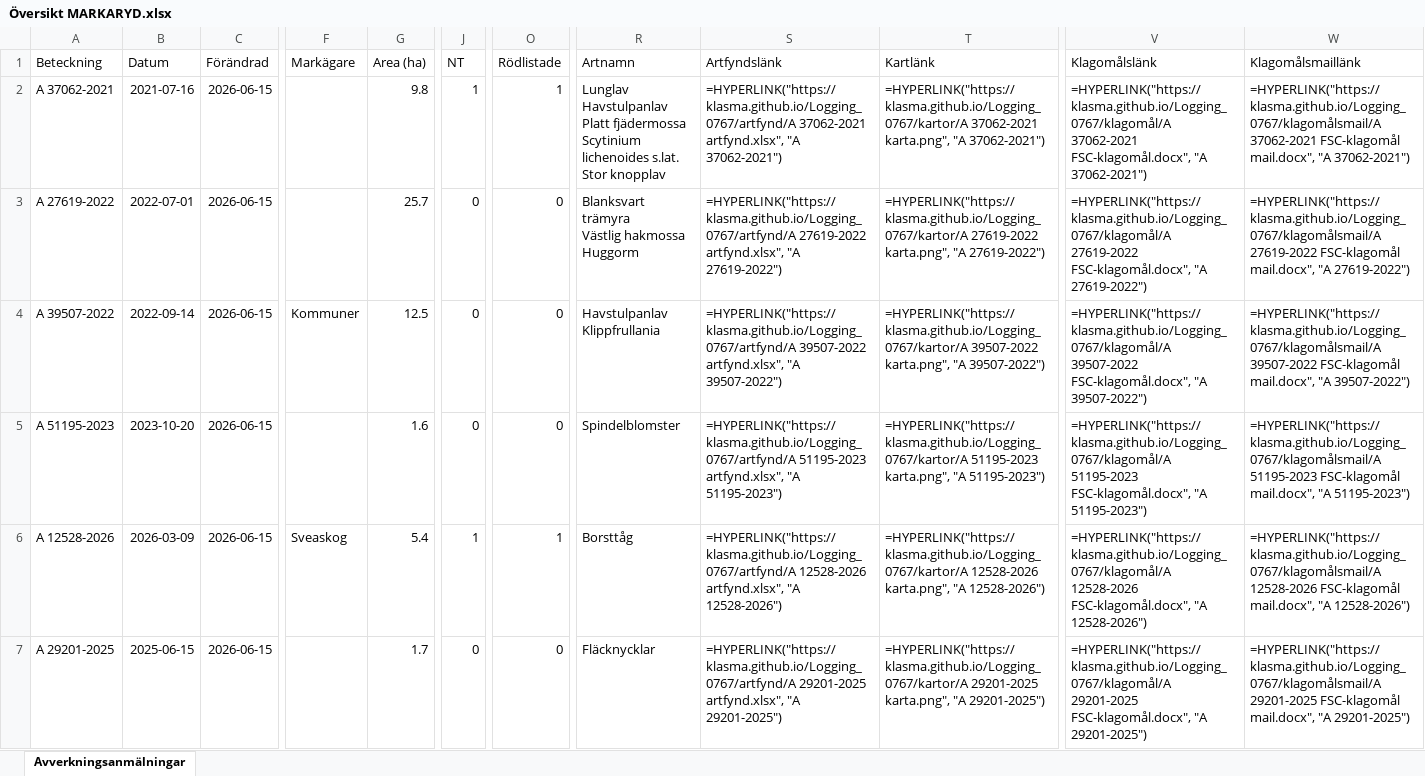
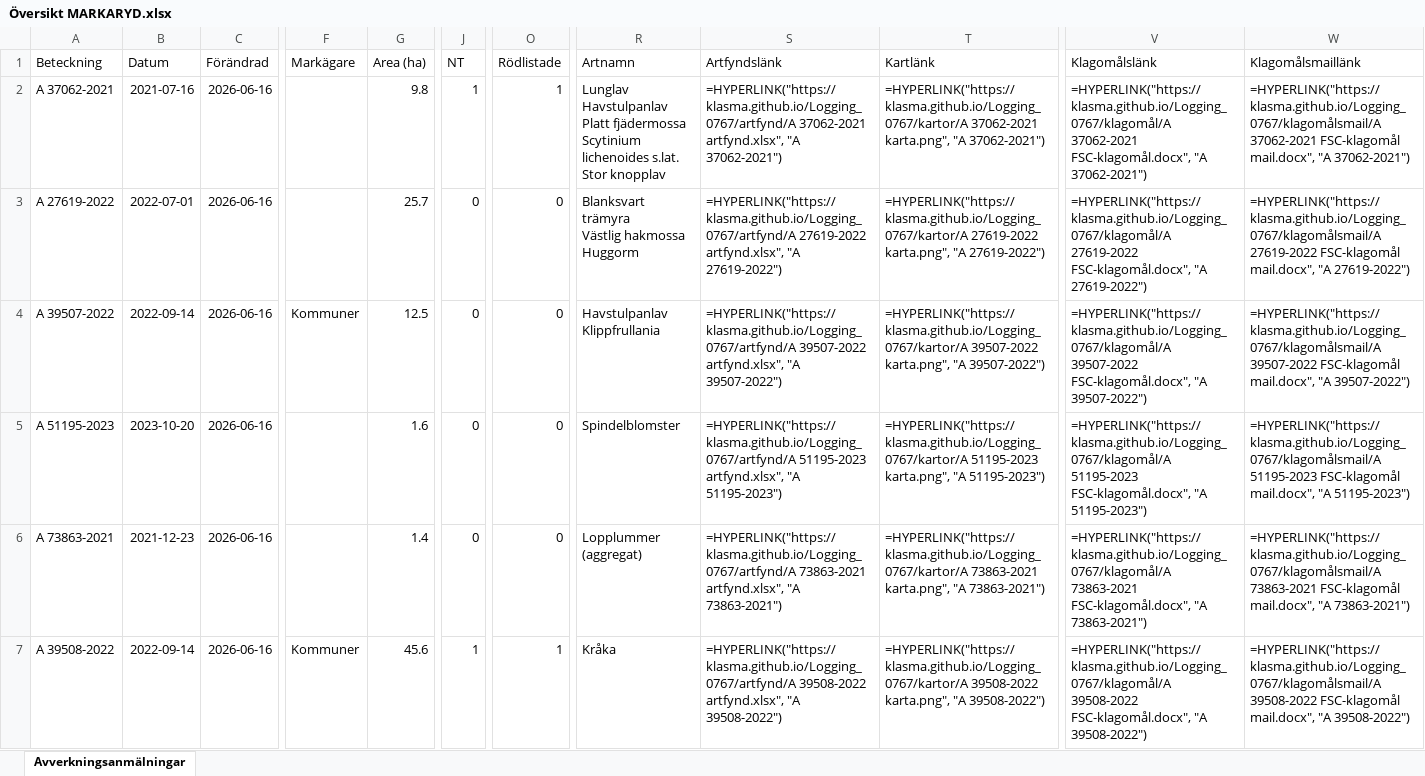
Before and after one commit to klasma/Logging_0767, an Excel workbook: Översikt MARKARYD.xlsx, sheet Avverkningsanmälningar, drawn as a sheet; only a part is shown, gaps mark what is left out; values as stored, in another font and other column widths than the file's, no borders; formulas without a stored value are shown as written; the diff covers the shown part only; the diff names each change by its address in the sheet, - before the commit and + after, or states it on an @@ line.

```diff
--- a/Översikt MARKARYD.xlsx (sheet Avverkningsanmälningar)
+++ b/Översikt MARKARYD.xlsx (sheet Avverkningsanmälningar)
-C2:C7 (Förändrad): 2026-06-15
+C2:C7 (Förändrad): 2026-06-16
-A6 (Beteckning): A 12528-2026
+A6 (Beteckning): A 73863-2021
-B6 (Datum): 2026-03-09
+B6 (Datum): 2021-12-23
-F6 (Markägare): Sveaskog
+F6 (Markägare): (empty)
-G6 (Area (ha)): 5.4
+G6 (Area (ha)): 1.4
-J6 (NT): 1
+J6 (NT): 0
-O6 (Rödlistade): 1
+O6 (Rödlistade): 0
-R6 (Artnamn): Borsttåg
+R6 (Artnamn): Lopplummer (aggregat)
-S6 (Artfyndslänk): =HYPERLINK("https://klasma.github.io/Logging_0767/artfynd/A 12528-2026 artfynd.xlsx", "A 12528-2026")
+S6 (Artfyndslänk): =HYPERLINK("https://klasma.github.io/Logging_0767/artfynd/A 73863-2021 artfynd.xlsx", "A 73863-2021")
-T6 (Kartlänk): =HYPERLINK("https://klasma.github.io/Logging_0767/kartor/A 12528-2026 karta.png", "A 12528-2026")
+T6 (Kartlänk): =HYPERLINK("https://klasma.github.io/Logging_0767/kartor/A 73863-2021 karta.png", "A 73863-2021")
-V6 (Klagomålslänk): =HYPERLINK("https://klasma.github.io/Logging_0767/klagomål/A 12528-2026 FSC-klagomål.docx", "A 12528-2026")
+V6 (Klagomålslänk): =HYPERLINK("https://klasma.github.io/Logging_0767/klagomål/A 73863-2021 FSC-klagomål.docx", "A 73863-2021")
-W6 (Klagomålsmaillänk): =HYPERLINK("https://klasma.github.io/Logging_0767/klagomålsmail/A 12528-2026 FSC-klagomål mail.docx", "A 12528-2026")
+W6 (Klagomålsmaillänk): =HYPERLINK("https://klasma.github.io/Logging_0767/klagomålsmail/A 73863-2021 FSC-klagomål mail.docx", "A 73863-2021")
-A7 (Beteckning): A 29201-2025
+A7 (Beteckning): A 39508-2022
-B7 (Datum): 2025-06-15
+B7 (Datum): 2022-09-14
-F7 (Markägare): (empty)
+F7 (Markägare): Kommuner
-G7 (Area (ha)): 1.7
+G7 (Area (ha)): 45.6
-J7 (NT): 0
+J7 (NT): 1
-O7 (Rödlistade): 0
+O7 (Rödlistade): 1
-R7 (Artnamn): Fläcknycklar
+R7 (Artnamn): Kråka
-S7 (Artfyndslänk): =HYPERLINK("https://klasma.github.io/Logging_0767/artfynd/A 29201-2025 artfynd.xlsx", "A 29201-2025")
+S7 (Artfyndslänk): =HYPERLINK("https://klasma.github.io/Logging_0767/artfynd/A 39508-2022 artfynd.xlsx", "A 39508-2022")
-T7 (Kartlänk): =HYPERLINK("https://klasma.github.io/Logging_0767/kartor/A 29201-2025 karta.png", "A 29201-2025")
+T7 (Kartlänk): =HYPERLINK("https://klasma.github.io/Logging_0767/kartor/A 39508-2022 karta.png", "A 39508-2022")
-V7 (Klagomålslänk): =HYPERLINK("https://klasma.github.io/Logging_0767/klagomål/A 29201-2025 FSC-klagomål.docx", "A 29201-2025")
+V7 (Klagomålslänk): =HYPERLINK("https://klasma.github.io/Logging_0767/klagomål/A 39508-2022 FSC-klagomål.docx", "A 39508-2022")
-W7 (Klagomålsmaillänk): =HYPERLINK("https://klasma.github.io/Logging_0767/klagomålsmail/A 29201-2025 FSC-klagomål mail.docx", "A 29201-2025")
+W7 (Klagomålsmaillänk): =HYPERLINK("https://klasma.github.io/Logging_0767/klagomålsmail/A 39508-2022 FSC-klagomål mail.docx", "A 39508-2022")
```
Also changed, not shown: 1471 edited cells elsewhere in this sheet, artfynd/A 12528-2026 artfynd.xlsx, artfynd/A 27619-2022 artfynd.xlsx, 40 other files.
